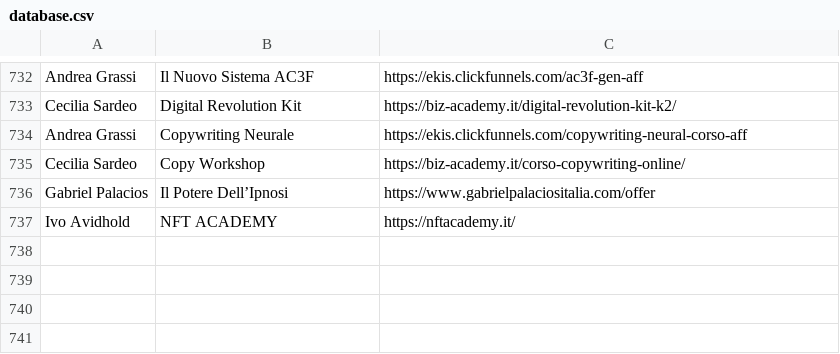
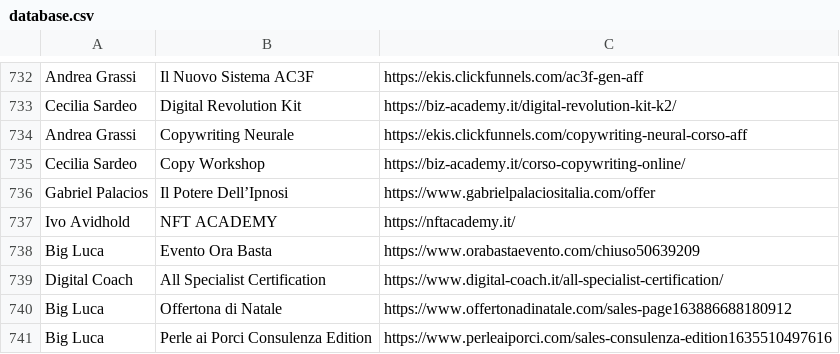
Before and after one commit to dadacaapp/tools, a CSV file: database.csv, drawn as a sheet; only a part is shown, gaps mark what is left out; the diff names each change by its address in the sheet, - before the commit and + after, or states it on an @@ line.

Commit message:
Update database.csv

```diff
--- a/database.csv
+++ b/database.csv
+row 738: Big Luca | Evento Ora Basta | https://www.orabastaevento.com/chiuso50639209
+row 739: Digital Coach | All Specialist Certification | https://www.digital-coach.it/all-specialist-certification/
+row 740: Big Luca | Offertona di Natale | https://www.offertonadinatale.com/sales-page163886688180912
+row 741: Big Luca | Perle ai Porci Consulenza Edition | https://www.perleaiporci.com/sales-consulenza-edition1635510497616
```
